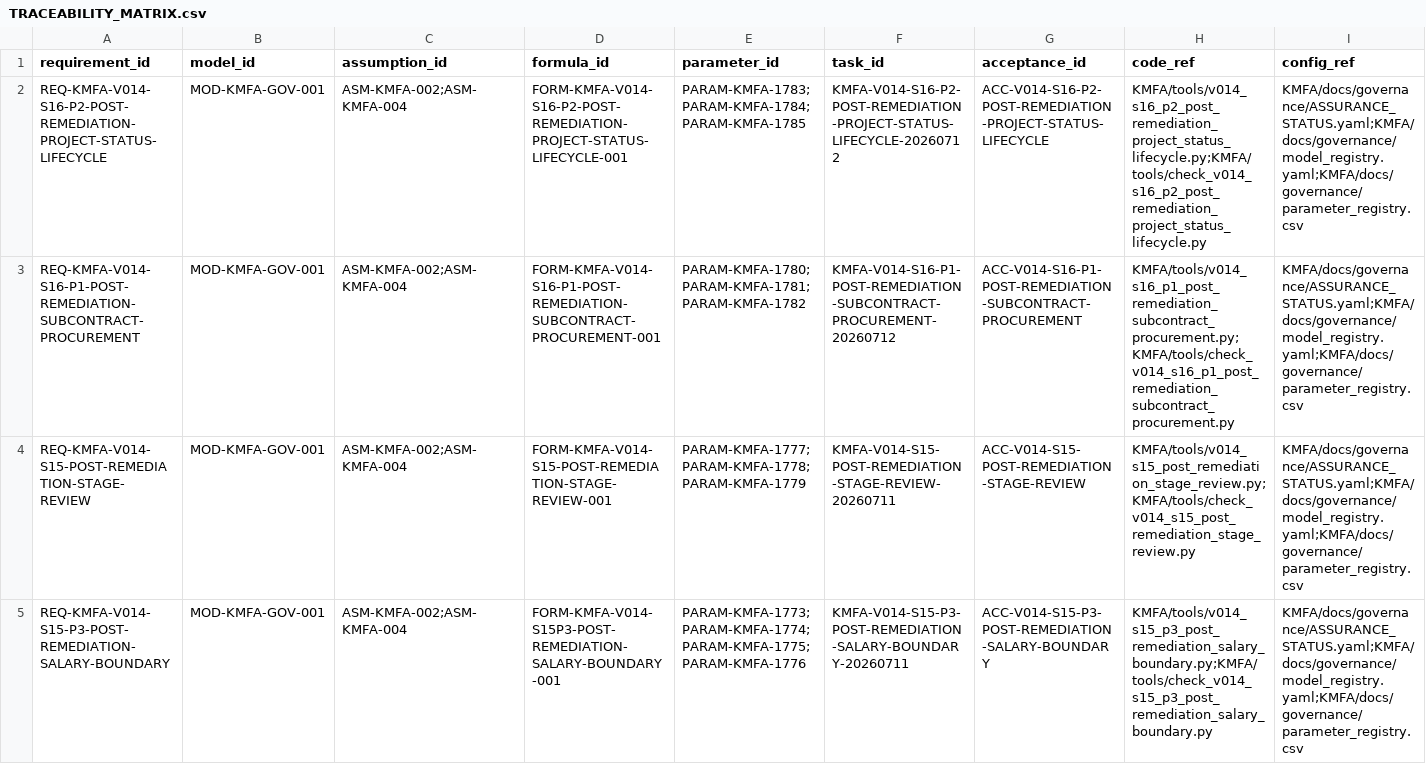
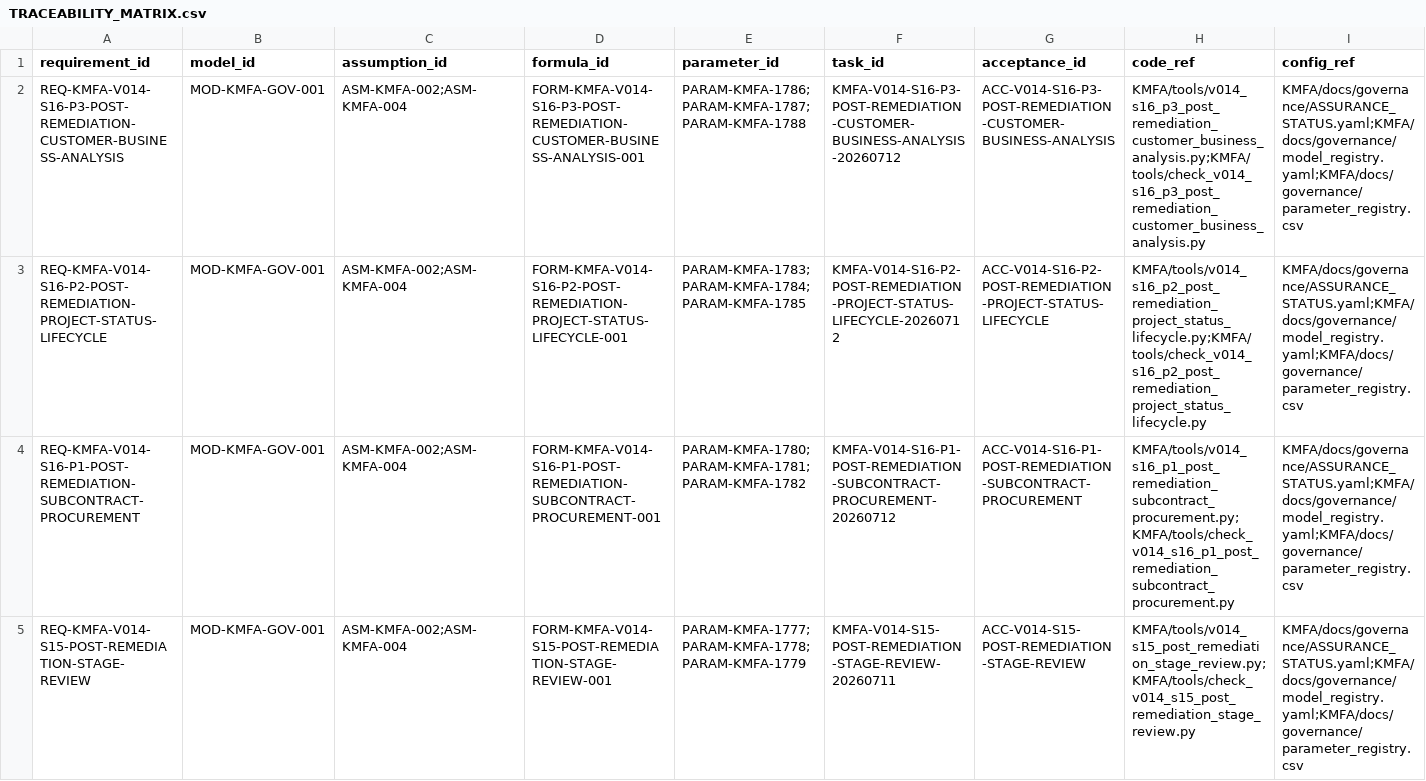
Before and after one commit to LinzeColin/KMOS, a CSV file: KMFA/docs/governance/TRACEABILITY_MATRIX.csv, drawn as a sheet; only a part is shown; the shorter side is filled out with more unchanged rows; rows hold the shown columns only; the diff names each change by its address in the sheet, - before the commit and + after, or states it on an @@ line.

Commit message:
feat(kmfa): complete S16-P3 customer analysis

```diff
--- a/KMFA/docs/governance/TRACEABILITY_MATRIX.csv
+++ b/KMFA/docs/governance/TRACEABILITY_MATRIX.csv
+row 2: REQ-KMFA-V014-S16-P3-POST-REMEDIATION-CUSTOMER-BUSINESS-ANALYSIS | MOD-KMFA-GOV-001 | ASM-KMFA-002;ASM-KMFA-004 | FORM-KMFA-V014-S16-P3-POST-REMEDIATION-CUSTOMER-BUSINESS-ANALYSIS-001 | PARAM-KMFA-1786;PARAM-KMFA-1787;PARAM-KMFA-1788 | KMFA-V014-S16-P3-POST-REMEDIATION-CUSTOMER-BUSINESS-ANALYSIS-20260712 | ACC-V014-S16-P3-POST-REMEDIATION-CUSTOMER-BUSINESS-ANALYSIS | KMFA/tools/v014_s16_p3_post_remediation_customer_business_analysis.py;KMFA/tools/check_v014_s16_p3_post_remediation_customer_business_analysis.py | KMFA/docs/governance/ASSURANCE_STATUS.yaml;KMFA/docs/governance/model_registry.yaml;KMFA/docs/governance/parameter_registry.csv
```
Also changed, not shown: 46 other files.
